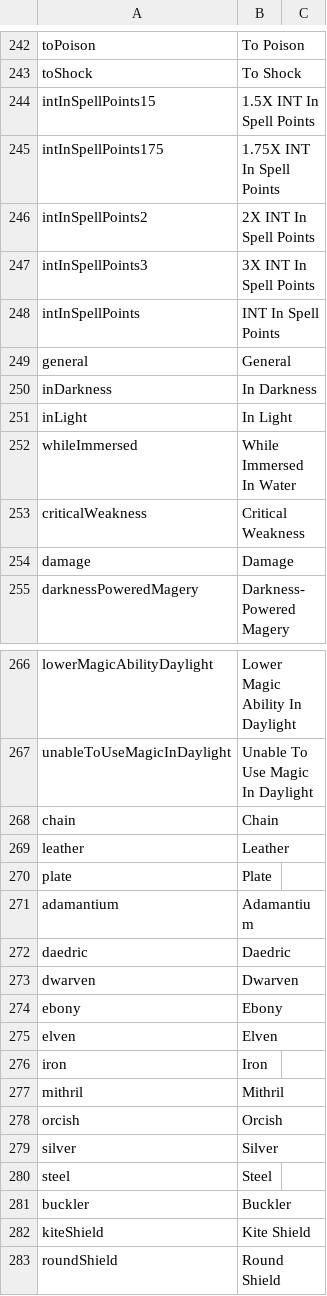
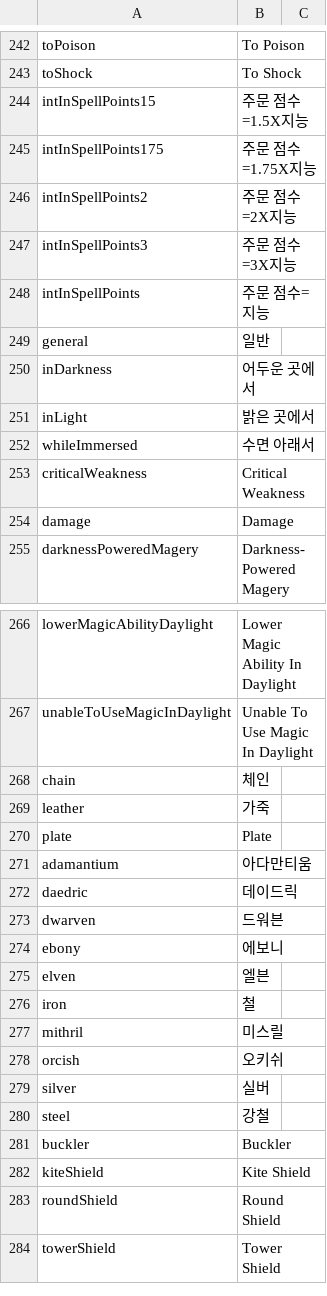
Before and after one commit to wooddoll/dfu_kr, a CSV file: text/Internal_Strings.csv, drawn as a sheet; only a part is shown, gaps mark what is left out; the shorter side is filled out with more unchanged rows; the diff covers the shown part only.

```diff
--- a/text/Internal_Strings.csv
+++ b/text/Internal_Strings.csv
@@ -398,11 +398,11 @@ toPoison,To Poison
 toShock,To Shock
-intInSpellPoints15,1.5X INT In Spell Points
-intInSpellPoints175,1.75X INT In Spell Points
-intInSpellPoints2,2X INT In Spell Points
-intInSpellPoints3,3X INT In Spell Points
-intInSpellPoints,INT In Spell Points
-general,General
-inDarkness,In Darkness
-inLight,In Light
-whileImmersed,While Immersed In Water
+intInSpellPoints15,주문 점수=1.5X지능
+intInSpellPoints175,주문 점수=1.75X지능
+intInSpellPoints2,주문 점수=2X지능
+intInSpellPoints3,주문 점수=3X지능
+intInSpellPoints,주문 점수=지능
+general,일반
+inDarkness,어두운 곳에서
+inLight,밝은 곳에서
+whileImmersed,수면 아래서
 criticalWeakness,Critical Weakness
@@ -422,15 +422,15 @@ lowerMagicAbilityDaylight,Lower Magic Ability In Daylight
 unableToUseMagicInDaylight,Unable To Use Magic In Daylight
-chain,Chain
-leather,Leather
+chain,체인
+leather,가죽
 plate,Plate
-adamantium,Adamantium
-daedric,Daedric
-dwarven,Dwarven
-ebony,Ebony
-elven,Elven
-iron,Iron
-mithril,Mithril
-orcish,Orcish
-silver,Silver
-steel,Steel
+adamantium,아다만티움
+daedric,데이드릭
+dwarven,드워븐
+ebony,에보니
+elven,엘븐
+iron,철
+mithril,미스릴
+orcish,오키쉬
+silver,실버
+steel,강철
 buckler,Buckler
```
Also changed, not shown: 26 edited cells elsewhere in this file.
